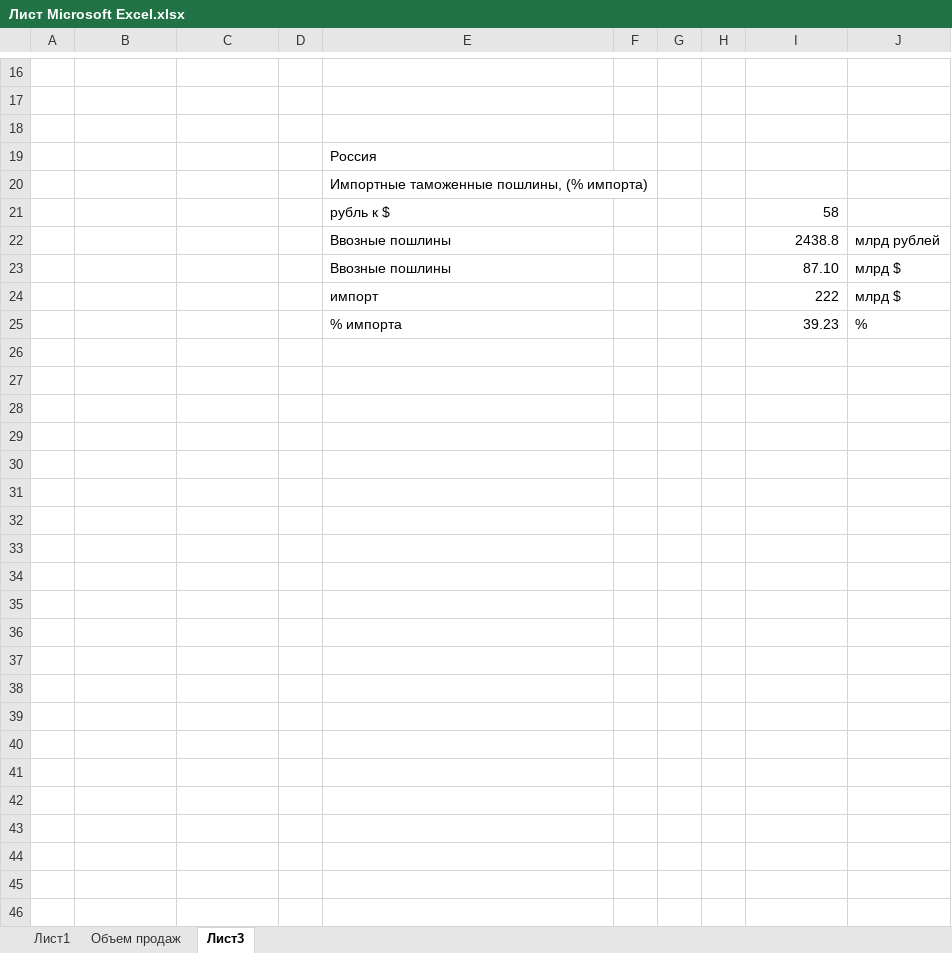
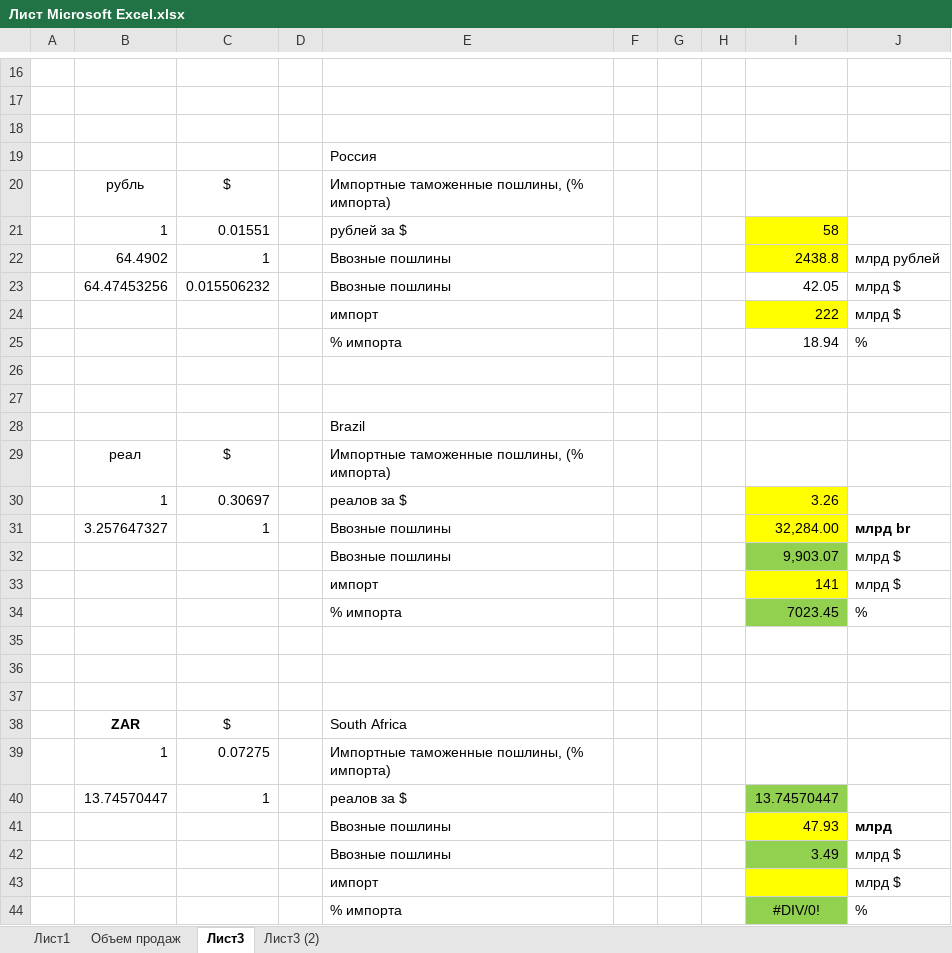
Before and after one commit to Antis28/Institute, an Excel workbook: Контрольные на 4-й семестр/МЭО/Контрольная работа/Лист Microsoft Excel.xlsx, sheet Лист3, drawn as a sheet; only a part is shown, gaps mark what is left out; values as stored, in another font and other column widths than the file's, no borders; removed rows and columns are numbered as before the commit, all else as after; the diff covers the shown part only; the diff names each change by its address in the sheet, - before the commit and + after, or states it on an @@ line.

Commit message:
add Импортные таможенные пошлины, (% импорта)

```diff
--- a/Контрольные на 4-й семестр/МЭО/Контрольная работа/Лист Microsoft Excel.xlsx (sheet Лист3)
+++ b/Контрольные на 4-й семестр/МЭО/Контрольная работа/Лист Microsoft Excel.xlsx (sheet Лист3)
+sheet tab: Лист3 (2)
-row 20:  |  |  |  | Импортные таможенные пошлины, (% импорта)
-row 21:  |  |  |  | рубль к $ |  |  |  | 58
+row 20:  | рубль | $ |  | Импортные таможенные пошлины, (% импорта)
+row 21:  | 1 | 0.01551 |  | рублей за $ |  |  |  | 58
-B22: (empty)
+B22: 64.4902
-C22: (empty)
+C22: 1
-I22 fill: none
+I22 fill: #FFFF00
-row 23:  |  |  |  | Ввозные пошлины |  |  |  | 87.10 | млрд $
+row 23:  | 64.47453256 | 0.015506232 |  | Ввозные пошлины |  |  |  | 42.05 | млрд $
-I24 fill: none
+I24 fill: #FFFF00
-I25: 39.23
+I25: 18.94
+row 26: (empty)
+row 27: (empty)
+row 28:  |  |  |  | Brazil
+row 29:  | реал | $ |  | Импортные таможенные пошлины, (% импорта)
+row 30:  | 1 | 0.30697 |  | реалов за $ |  |  |  | 3.26
+row 31:  | 3.257647327 | 1 |  | Ввозные пошлины |  |  |  | 32,284.00 | млрд br
+row 32:  |  |  |  | Ввозные пошлины |  |  |  | 9,903.07 | млрд $
+row 33:  |  |  |  | импорт |  |  |  | 141 | млрд $
+row 34:  |  |  |  | % импорта |  |  |  | 7023.45 | %
+row 35: (empty)
+row 36: (empty)
+row 37: (empty)
+row 38:  | ZAR | $ |  | South Africa
+row 39:  | 1 | 0.07275 |  | Импортные таможенные пошлины, (% импорта)
+row 40:  | 13.74570447 | 1 |  | реалов за $ |  |  |  | 13.74570447
+row 41:  |  |  |  | Ввозные пошлины |  |  |  | 47.93 | млрд
+row 42:  |  |  |  | Ввозные пошлины |  |  |  | 3.49 | млрд $
+row 43:  |  |  |  | импорт |  |  |  |  | млрд $
+row 44:  |  |  |  | % импорта |  |  |  | #DIV/0! | %
```
Also changed, not shown: 1 edited cell and cell formats elsewhere in this sheet, 1 other file.
